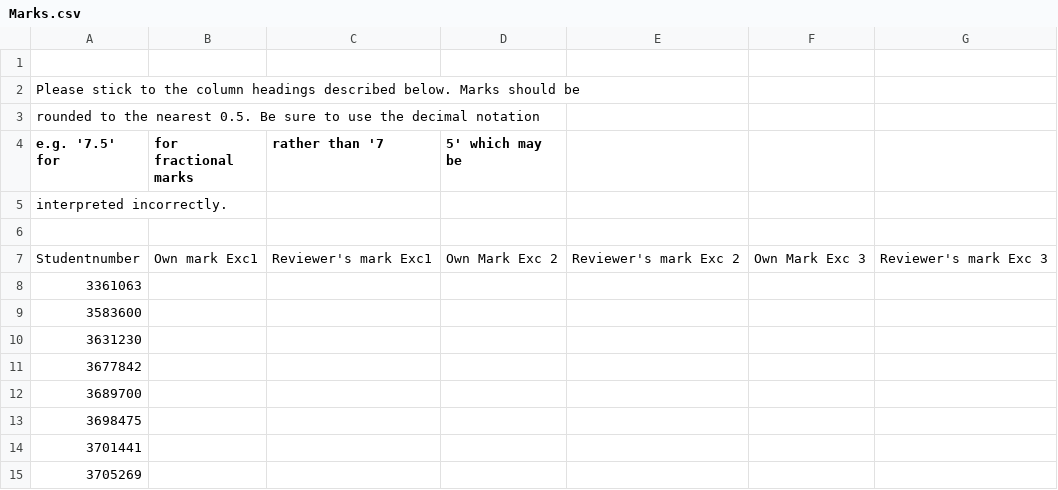
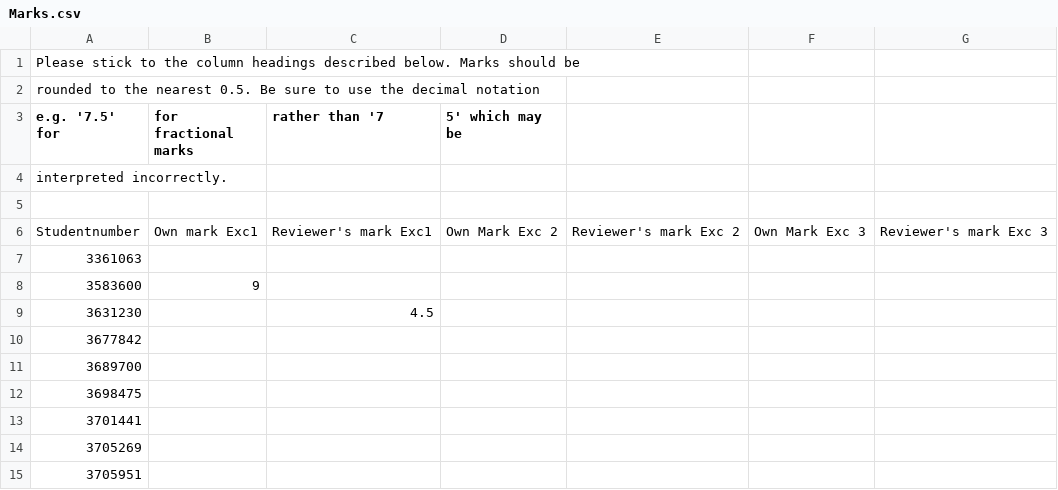
Before and after one commit to phile314/TPT-2014, a CSV file: Marks.csv, drawn as a sheet; only a part is shown; the shorter side is filled out with more unchanged rows.

Commit message:
Update Marks.csv

```diff
--- a/Marks.csv
+++ b/Marks.csv
@@ -1,2 +1 @@
-
 Please stick to the column headings described below.  Marks should be
@@ -8,4 +7,4 @@ Studentnumber, Own mark Exc1, Reviewer's mark Exc1, Own Mark Exc 2, Reviewer's m
 3361063,
-3583600,
-3631230,
+3583600, 9,
+3631230, , 4.5
 3677842,
```
